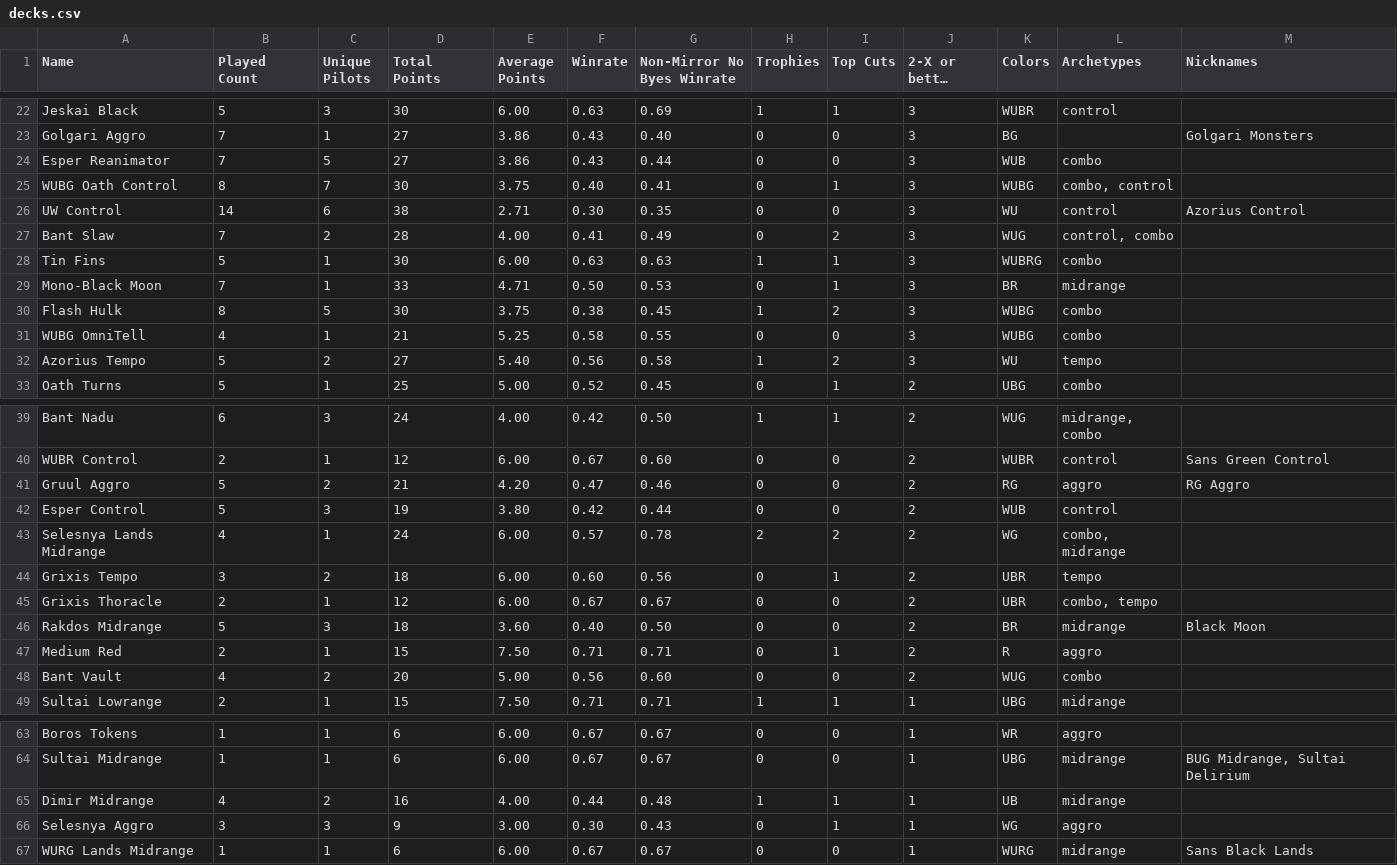
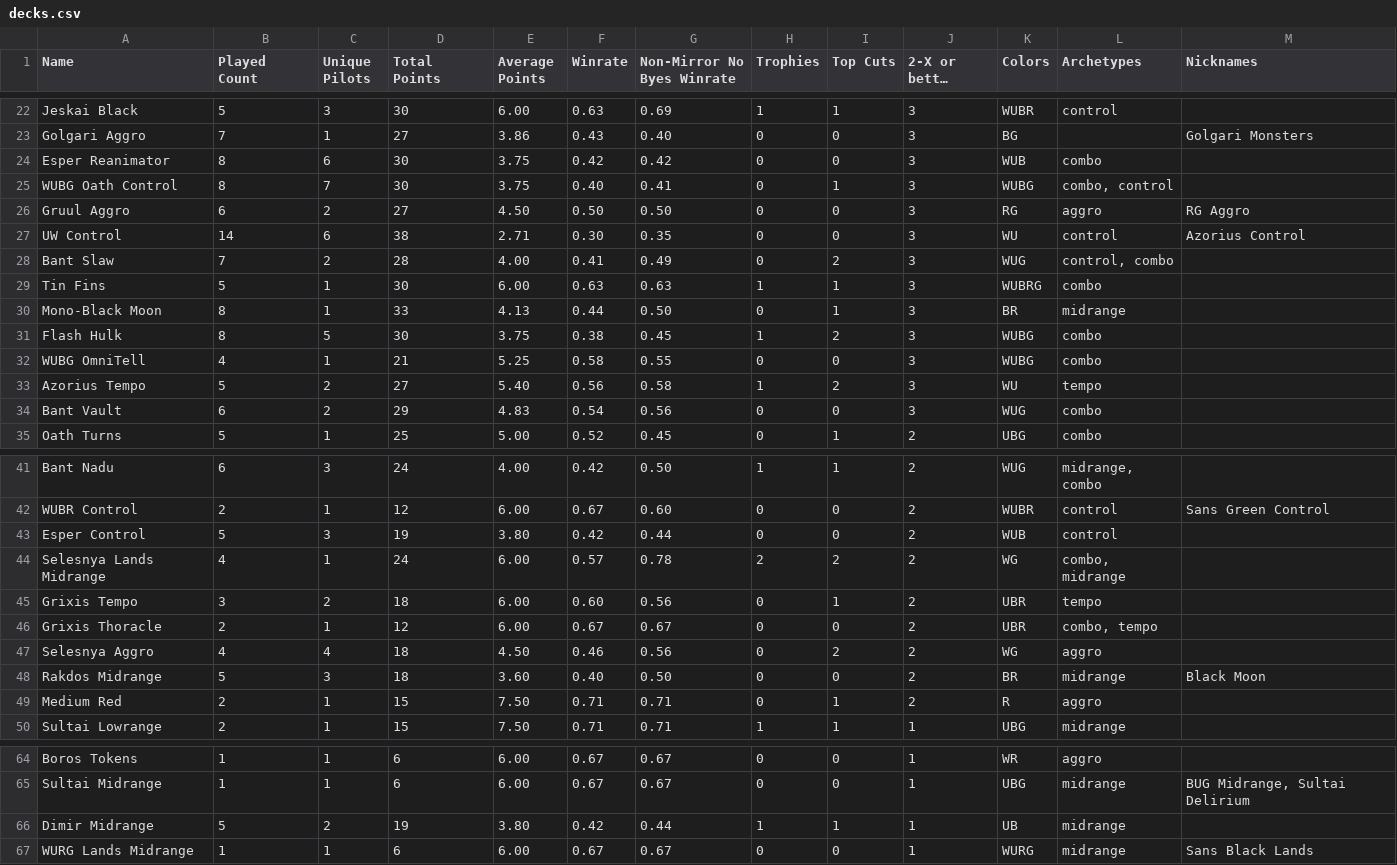
Before and after one commit to kvnchen/canlander, a CSV file: csv/cockatrice/decks.csv, drawn as a sheet; only a part is shown, gaps mark what is left out; long unchanged cells end in …; the diff covers the shown part only.

```diff
--- a/csv/cockatrice/decks.csv
+++ b/csv/cockatrice/decks.csv
@@ -23,4 +23,5 @@ Jeskai Black, 5, 3, 30, 6.00, 0.63, 0.69, 1, 1, 3, WUBR, "control", ""
 Golgari Aggro, 7, 1, 27, 3.86, 0.43, 0.40, 0, 0, 3, BG, "", "Golgari Monsters"
-Esper Reanimator, 7, 5, 27, 3.86, 0.43, 0.44, 0, 0, 3, WUB, "combo", ""
+Esper Reanimator, 8, 6, 30, 3.75, 0.42, 0.42, 0, 0, 3, WUB, "combo", ""
 WUBG Oath Control, 8, 7, 30, 3.75, 0.40, 0.41, 0, 1, 3, WUBG, "combo, control", ""
+Gruul Aggro, 6, 2, 27, 4.50, 0.50, 0.50, 0, 0, 3, RG, "aggro", "RG Aggro"
 UW Control, 14, 6, 38, 2.71, 0.30, 0.35, 0, 0, 3, WU, "control", "Azorius Control"
@@ -28,3 +29,3 @@ Bant Slaw, 7, 2, 28, 4.00, 0.41, 0.49, 0, 2, 3, WUG, "control, combo", ""
 Tin Fins, 5, 1, 30, 6.00, 0.63, 0.63, 1, 1, 3, WUBRG, "combo", ""
-Mono-Black Moon, 7, 1, 33, 4.71, 0.50, 0.53, 0, 1, 3, BR, "midrange", ""
+Mono-Black Moon, 8, 1, 33, 4.13, 0.44, 0.50, 0, 1, 3, BR, "midrange", ""
 Flash Hulk, 8, 5, 30, 3.75, 0.38, 0.45, 1, 2, 3, WUBG, "combo", ""
@@ -32,2 +33,3 @@ WUBG OmniTell, 4, 1, 21, 5.25, 0.58, 0.55, 0, 0, 3, WUBG, "combo", ""
 Azorius Tempo, 5, 2, 27, 5.40, 0.56, 0.58, 1, 2, 3, WU, "tempo", ""
+Bant Vault, 6, 2, 29, 4.83, 0.54, 0.56, 0, 0, 3, WUG, "combo", ""
 Oath Turns, 5, 1, 25, 5.00, 0.52, 0.45, 0, 1, 2, UBG, "combo", ""
@@ -40,3 +42,2 @@ Bant Nadu, 6, 3, 24, 4.00, 0.42, 0.50, 1, 1, 2, WUG, "midrange, combo", ""
 WUBR Control, 2, 1, 12, 6.00, 0.67, 0.60, 0, 0, 2, WUBR, "control", "Sans Green Control"
-Gruul Aggro, 5, 2, 21, 4.20, 0.47, 0.46, 0, 0, 2, RG, "aggro", "RG Aggro"
 Esper Control, 5, 3, 19, 3.80, 0.42, 0.44, 0, 0, 2, WUB, "control", ""
@@ -45,5 +46,5 @@ Grixis Tempo, 3, 2, 18, 6.00, 0.60, 0.56, 0, 1, 2, UBR, "tempo", ""
 Grixis Thoracle, 2, 1, 12, 6.00, 0.67, 0.67, 0, 0, 2, UBR, "combo, tempo", ""
+Selesnya Aggro, 4, 4, 18, 4.50, 0.46, 0.56, 0, 2, 2, WG, "aggro", ""
 Rakdos Midrange, 5, 3, 18, 3.60, 0.40, 0.50, 0, 0, 2, BR, "midrange", "Black Moon"
 Medium Red, 2, 1, 15, 7.50, 0.71, 0.71, 0, 1, 2, R, "aggro", ""
-Bant Vault, 4, 2, 20, 5.00, 0.56, 0.60, 0, 0, 2, WUG, "combo", ""
 Sultai Lowrange, 2, 1, 15, 7.50, 0.71, 0.71, 1, 1, 1, UBG, "midrange", ""
@@ -64,4 +65,3 @@ Boros Tokens, 1, 1, 6, 6.00, 0.67, 0.67, 0, 0, 1, WR, "aggro", ""
 Sultai Midrange, 1, 1, 6, 6.00, 0.67, 0.67, 0, 0, 1, UBG, "midrange", "BUG Midrange, Sultai Delirium"
-Dimir Midrange, 4, 2, 16, 4.00, 0.44, 0.48, 1, 1, 1, UB, "midrange", ""
-Selesnya Aggro, 3, 3, 9, 3.00, 0.30, 0.43, 0, 1, 1, WG, "aggro", ""
+Dimir Midrange, 5, 2, 19, 3.80, 0.42, 0.44, 1, 1, 1, UB, "midrange", ""
 WURG Lands Midrange, 1, 1, 6, 6.00, 0.67, 0.67, 0, 0, 1, WURG, "midrange", "Sans Black Lands"
```
Also changed, not shown: 3 added rows and 39 edited cells elsewhere in this file, csv/cockatrice/archetypes.csv, csv/cockatrice/events.csv, 6 other files.
